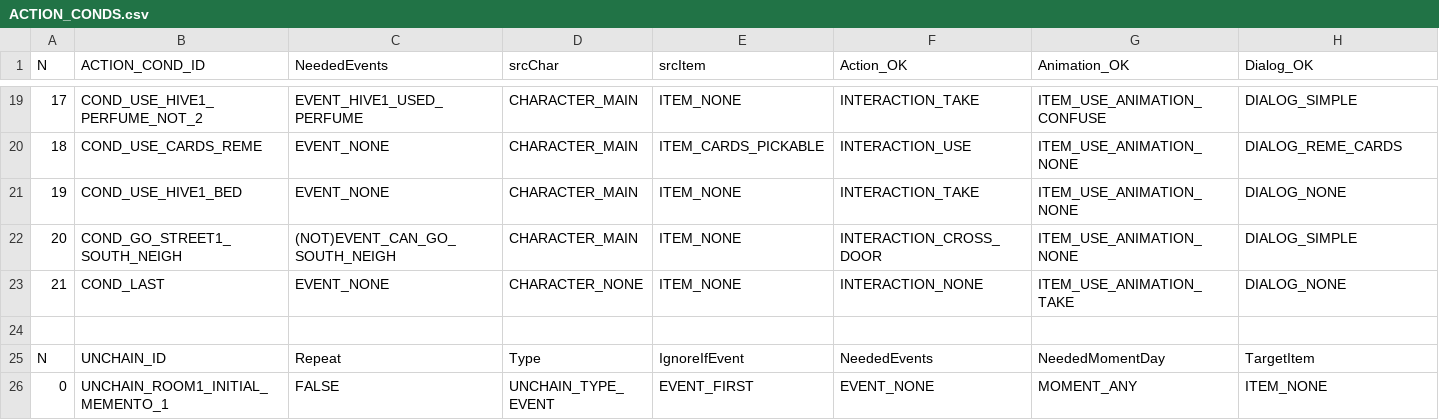
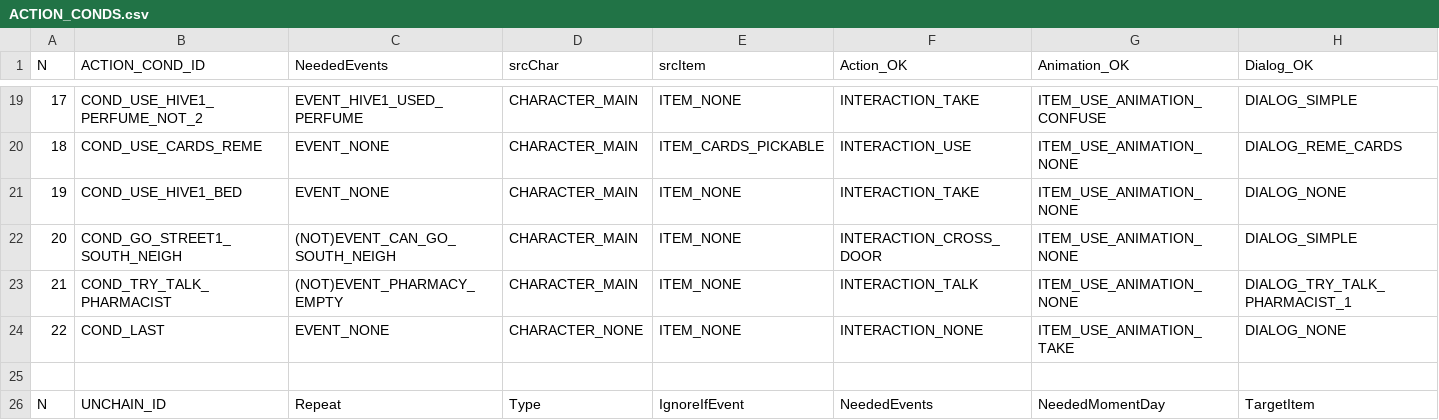
Before and after one commit to ivor4/Goblins3_AnotherQuest, a CSV file: VARMAP_Generator/ACTION_CONDS.csv, drawn as a sheet; only a part is shown, gaps mark what is left out; the shorter side is filled out with more unchanged rows; addresses are those after the commit; rows hold the shown columns only; the diff names each change by its address in the sheet, - before the commit and + after, or states it on an @@ line.

```diff
--- a/VARMAP_Generator/ACTION_CONDS.csv
+++ b/VARMAP_Generator/ACTION_CONDS.csv
+row 23: 21 | COND_TRY_TALK_PHARMACIST | (NOT)EVENT_PHARMACY_EMPTY | CHARACTER_MAIN | ITEM_NONE | INTERACTION_TALK | ITEM_USE_ANIMATION_NONE | DIALOG_TRY_TALK_PHARMACIST_1
@@ column A (N) renumbered in row 24 @@
```
Also changed, not shown: Gob3AQ/Assets/Dialogs/PHRASES_CSV.csv, VARMAP_Generator/DIALOGS.csv, 16 other files.
